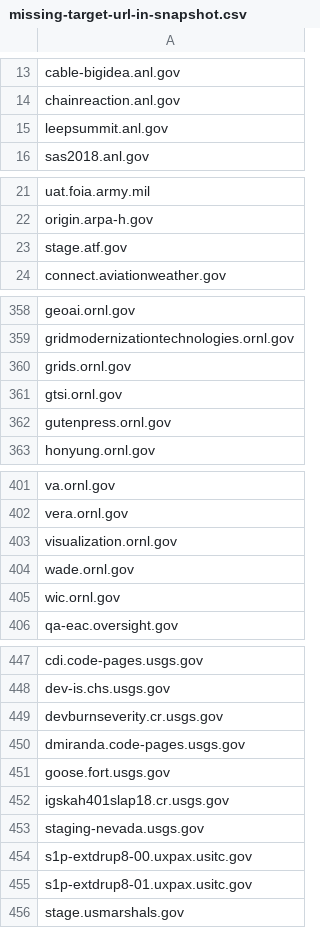
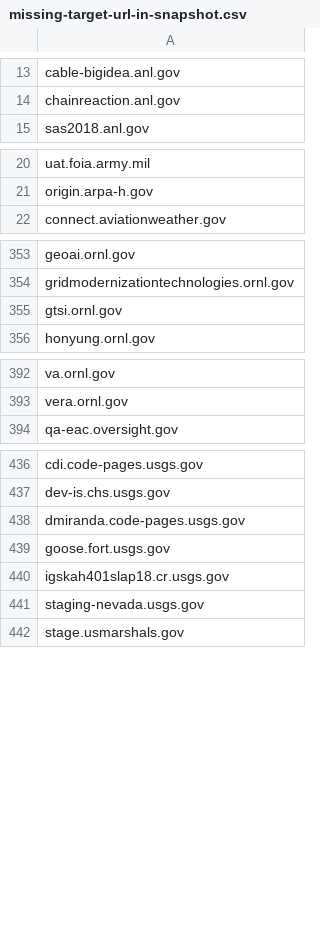
Before and after one commit to arpitjain099/site-scanning-analysis, a CSV file: reports/missing-target-url-in-snapshot.csv, drawn as a sheet; only a part is shown, gaps mark what is left out; the diff covers the shown part only.

```diff
--- a/reports/missing-target-url-in-snapshot.csv
+++ b/reports/missing-target-url-in-snapshot.csv
@@ -14,3 +14,2 @@ cable-bigidea.anl.gov
 chainreaction.anl.gov
-leepsummit.anl.gov
 sas2018.anl.gov
@@ -22,3 +21,2 @@ uat.foia.army.mil
 origin.arpa-h.gov
-stage.atf.gov
 connect.aviationweather.gov
@@ -359,5 +354,3 @@ geoai.ornl.gov
 gridmodernizationtechnologies.ornl.gov
-grids.ornl.gov
 gtsi.ornl.gov
-gutenpress.ornl.gov
 honyung.ornl.gov
@@ -402,5 +393,2 @@ va.ornl.gov
 vera.ornl.gov
-visualization.ornl.gov
-wade.ornl.gov
-wic.ornl.gov
 qa-eac.oversight.gov
@@ -448,3 +437,2 @@ cdi.code-pages.usgs.gov
 dev-is.chs.usgs.gov
-devburnseverity.cr.usgs.gov
 dmiranda.code-pages.usgs.gov
@@ -453,4 +441,2 @@ igskah401slap18.cr.usgs.gov
 staging-nevada.usgs.gov
-s1p-extdrup8-00.uxpax.usitc.gov
-s1p-extdrup8-01.uxpax.usitc.gov
 stage.usmarshals.gov
```
Also changed, not shown: 3 added rows, 7 removed rows and 1 edited cell elsewhere in this file.
